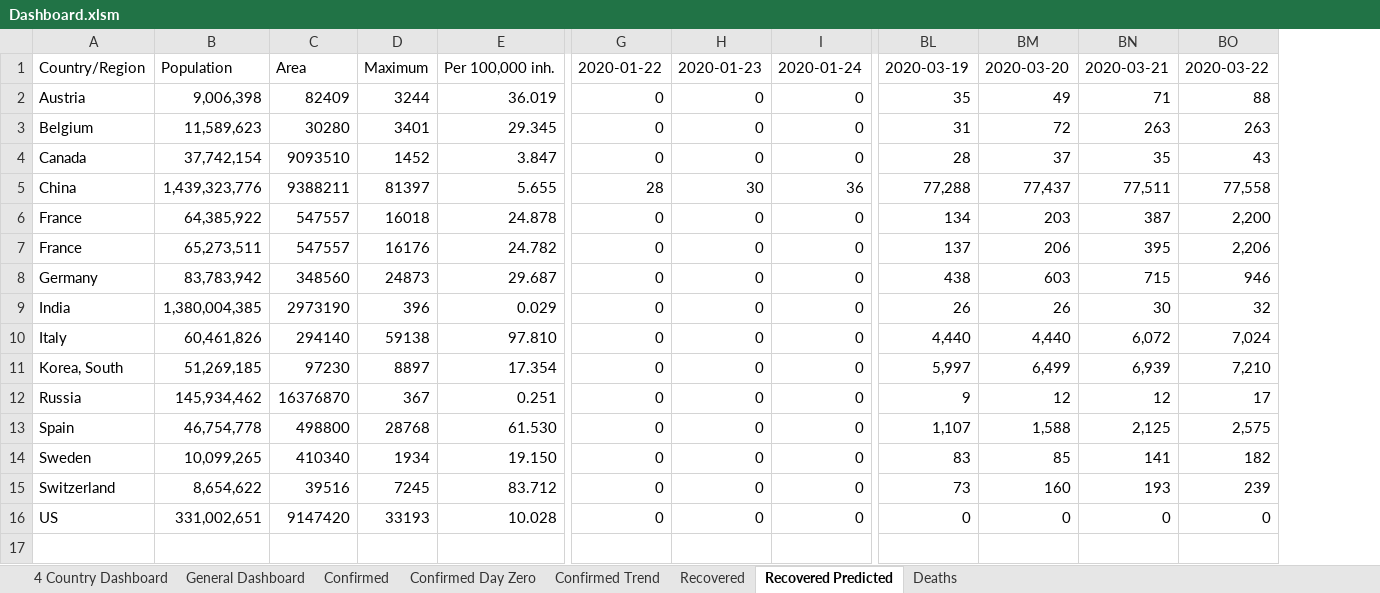
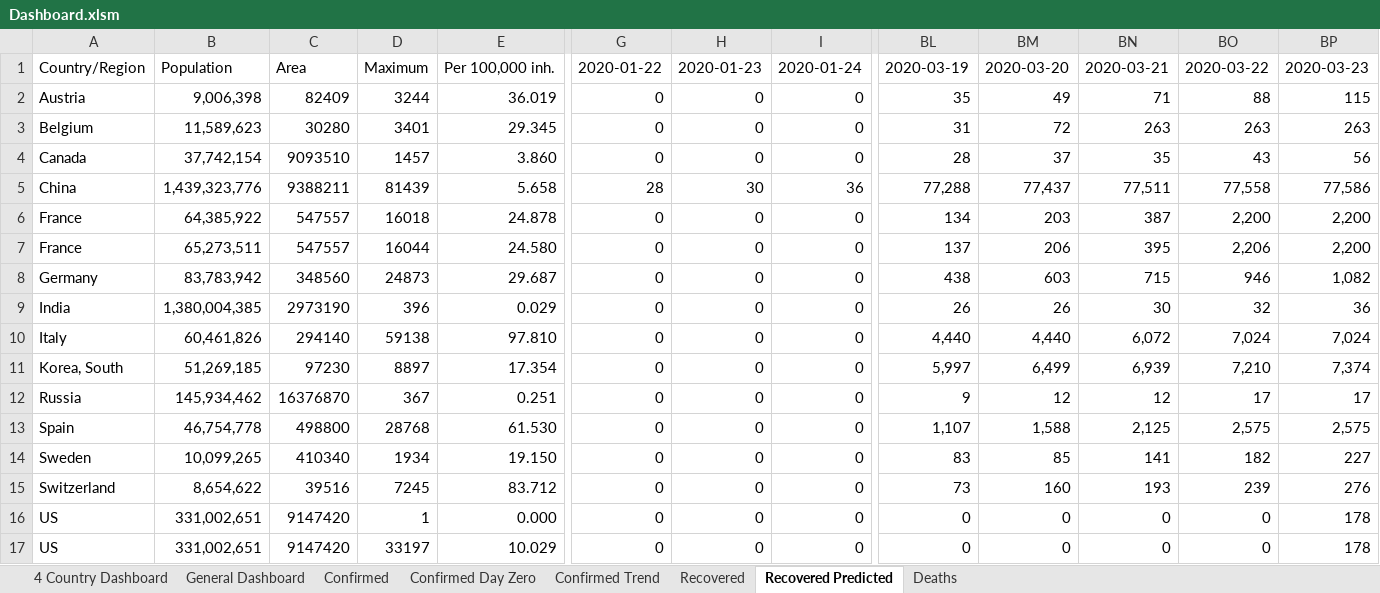
Before and after one commit to georgzurbonsen/Beyond4P_Apps, an Excel workbook: COVID-19 Apps/Dashboard.xlsm, sheet Recovered Predicted, drawn as a sheet; only a part is shown, gaps mark what is left out; values as stored, in another font and other column widths than the file's, no borders; addresses are those after the commit; rows hold the shown columns only; the diff names each change by its address in the sheet, - before the commit and + after, or states it on an @@ line.

```diff
--- a/COVID-19 Apps/Dashboard.xlsm (sheet Recovered Predicted)
+++ b/COVID-19 Apps/Dashboard.xlsm (sheet Recovered Predicted)
+column BP, rows 1-15: 2020-03-23 | 115 | 263 | 56 | 77,586 | 2,200 | 2,200 | 1,082 | 36 | 7,024 | 7,374 | 17 | 2,575 | 227 | 276; row 17: 178
-D4: 1452
+D4: 1457
-E4: 3.847
+E4: 3.860
-D5: 81397
+D5: 81439
-E5: 5.655
+E5: 5.658
-D7: 16176
+D7: 16044
-E7: 24.782
+E7: 24.580
+row 16: US | 331,002,651 | 9147420 | 1 | 0.000 | 0 | 0 | 0 | 0 | 0 | 0 | 0 | 178
-D17: 33193
+D17: 33197
-E17: 10.028
+E17: 10.029
```
Also changed, not shown: sheet General Dashboard, sheet Deaths, sheet Confirmed, sheet Recovered, sheet 4 Country Dashboard, sheet Confirmed Day Zero, 1 more sheet, charts or pictures, COVID-19 Apps/Population Data.xlsx, 12 other files.
